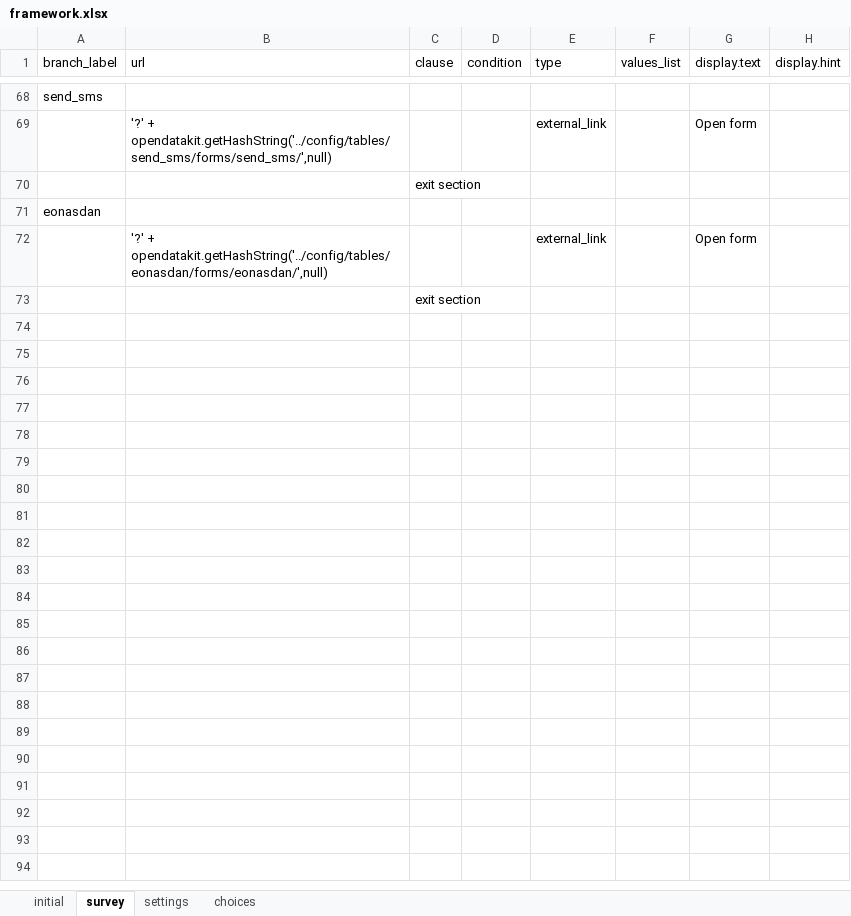
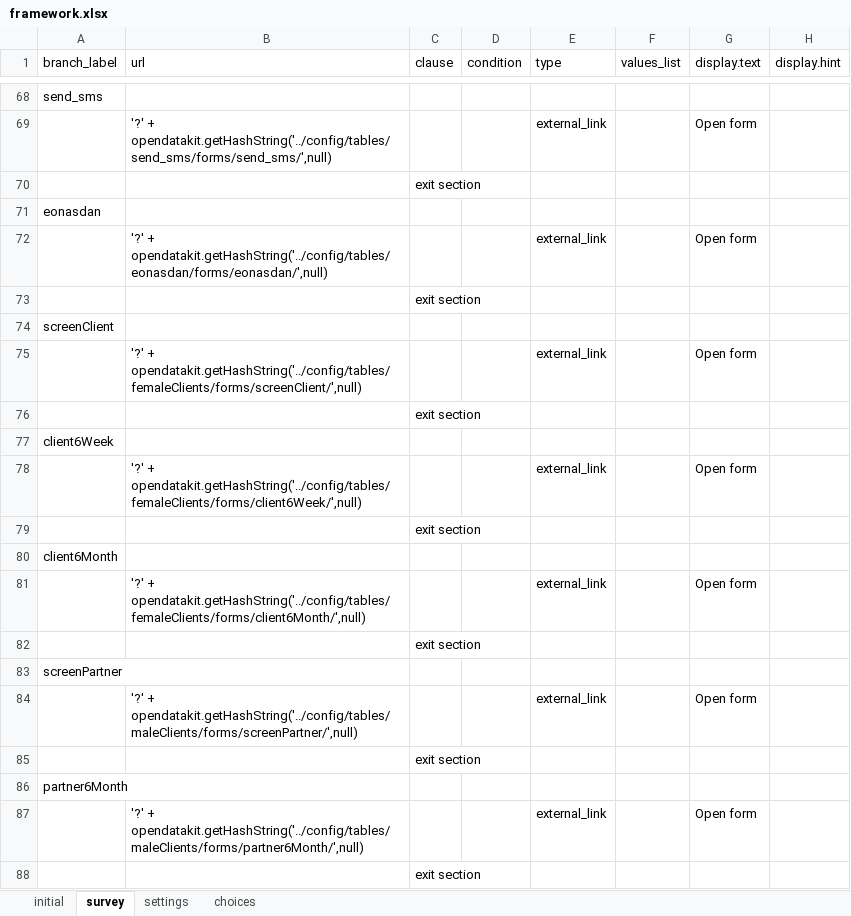
Before and after one commit to odk-x/app-designer, an Excel workbook: app/config/assets/framework/forms/framework/framework.xlsx, sheet survey, drawn as a sheet; only a part is shown, gaps mark what is left out; values as stored, in another font and other column widths than the file's, no borders; the diff names each change by its address in the sheet, - before the commit and + after, or states it on an @@ line.

```diff
--- a/app/config/assets/framework/forms/framework/framework.xlsx (sheet survey)
+++ b/app/config/assets/framework/forms/framework/framework.xlsx (sheet survey)
+row 74: screenClient
+row 75:  | '?' + opendatakit.getHashString('../config/tables/femaleClients/forms/screenClient/',null) |  |  | external_link |  | Open form
+row 76:  |  | exit section
+row 77: client6Week
+row 78:  | '?' + opendatakit.getHashString('../config/tables/femaleClients/forms/client6Week/',null) |  |  | external_link |  | Open form
+row 79:  |  | exit section
+row 80: client6Month
+row 81:  | '?' + opendatakit.getHashString('../config/tables/femaleClients/forms/client6Month/',null) |  |  | external_link |  | Open form
+row 82:  |  | exit section
+row 83: screenPartner
+row 84:  | '?' + opendatakit.getHashString('../config/tables/maleClients/forms/screenPartner/',null) |  |  | external_link |  | Open form
+row 85:  |  | exit section
+row 86: partner6Month
+row 87:  | '?' + opendatakit.getHashString('../config/tables/maleClients/forms/partner6Month/',null) |  |  | external_link |  | Open form
+row 88:  |  | exit section
```
Also changed, not shown: sheet choices, app/config/tables/femaleClients/forms/client6Month/client6Month.xlsx, app/config/tables/femaleClients/forms/client6Week/client6Week.xlsx, 11 other files.
